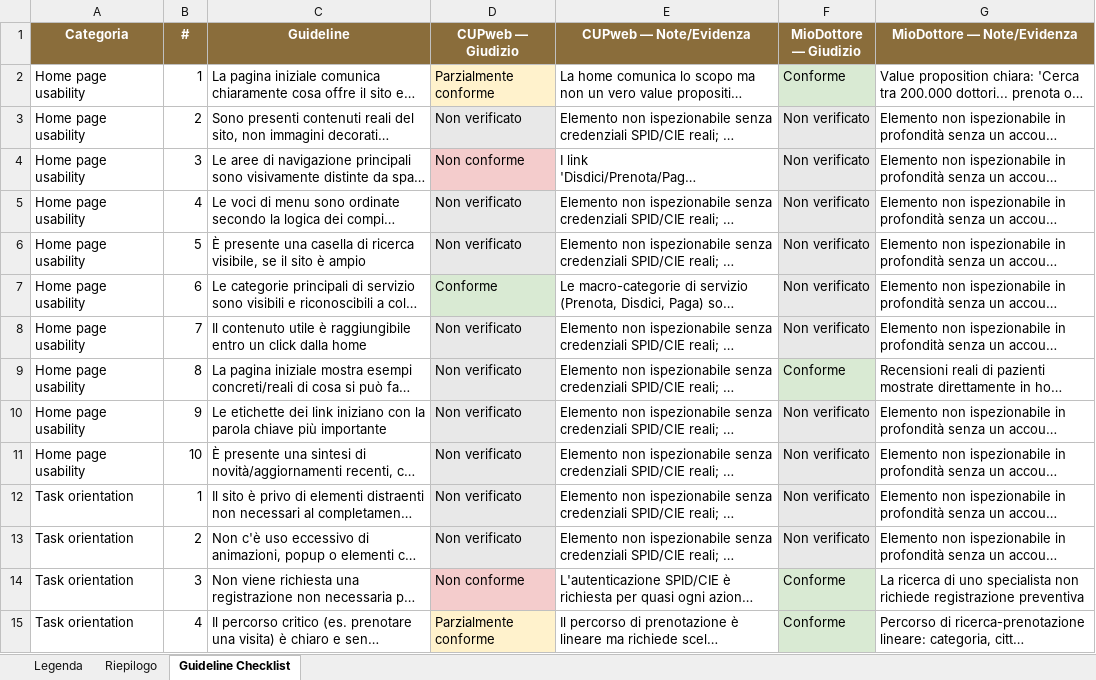
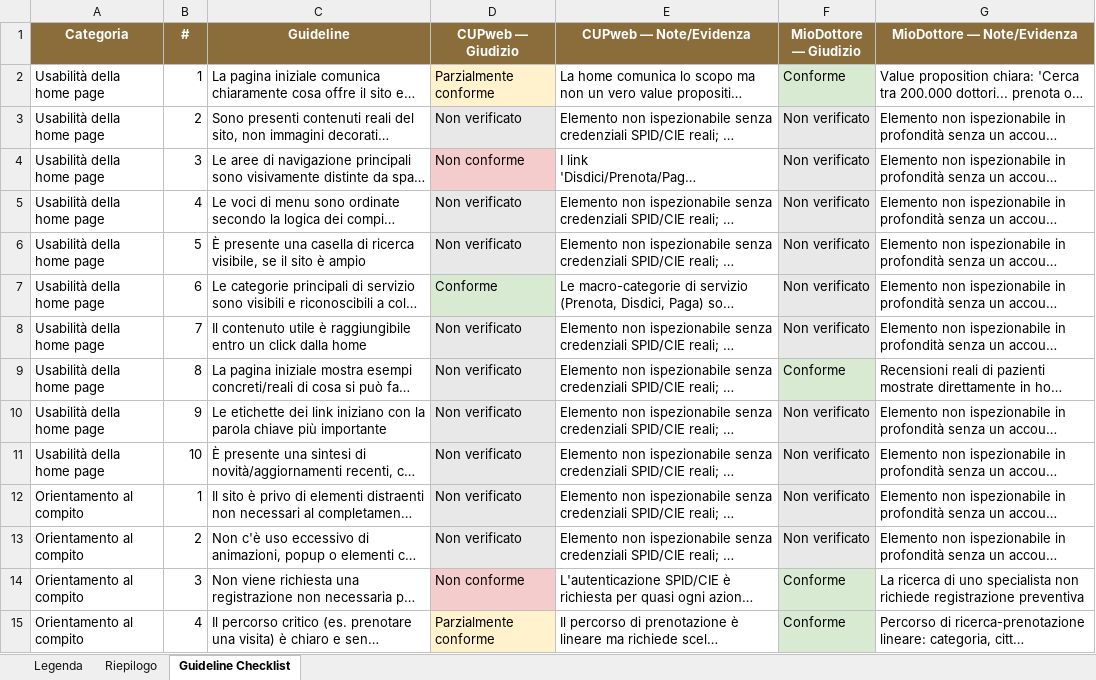
Before and after one commit to MatteMito/UUX-Project, an Excel workbook: phase-a/phase-a-guideline-checklist.xlsx, sheet Guideline Checklist, drawn as a sheet; only a part is shown; long unchanged cells end in …; values as stored, in another font and other column widths than the file's, no borders; the diff covers the shown part only; the diff names each change by its address in the sheet, - before the commit and + after, or states it on an @@ line.

Commit message:
docs: translate guideline categories to Italian in Phase A table and workbook

```diff
--- a/phase-a/phase-a-guideline-checklist.xlsx (sheet Guideline Checklist)
+++ b/phase-a/phase-a-guideline-checklist.xlsx (sheet Guideline Checklist)
-A2:A11 (Categoria): Home page usability
+A2:A11 (Categoria): Usabilità della home page
-A12:A15 (Categoria): Task orientation
+A12:A15 (Categoria): Orientamento al compito
```
Also changed, not shown: 74 edited cells elsewhere in this sheet, sheet Riepilogo, sheet Legenda, 2 other files.
